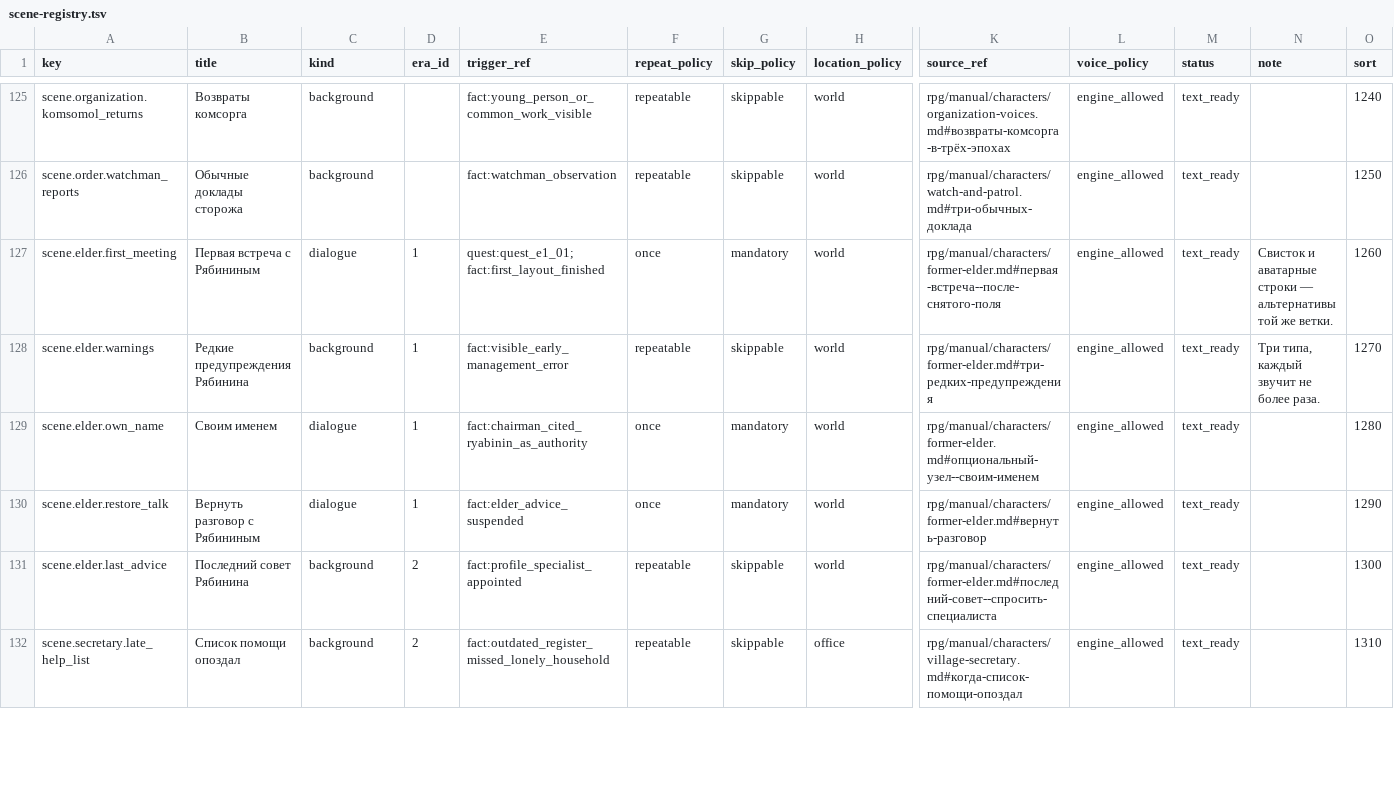
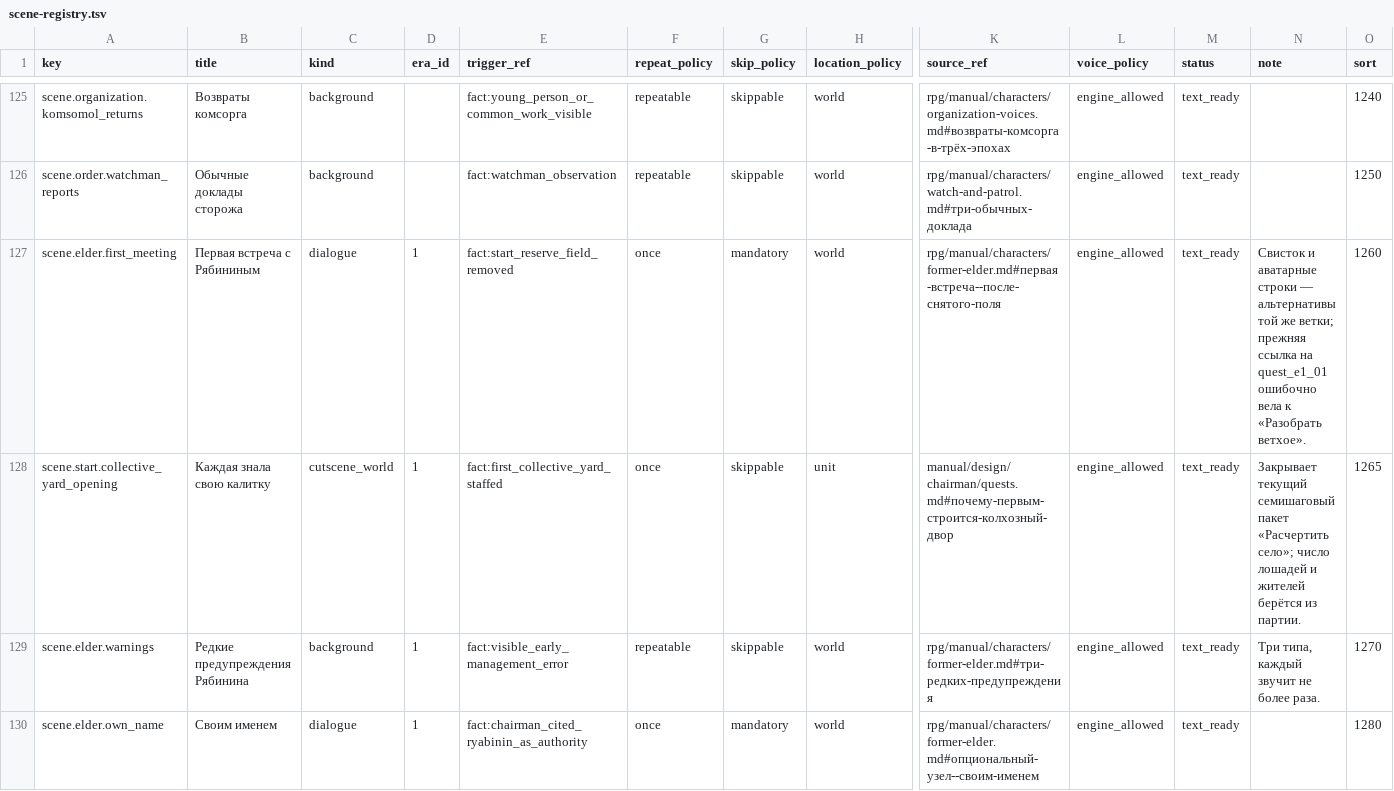
Before and after one commit to algb006/kolkhoz_rpg, a TSV file: ai/scene-registry.tsv, drawn as a sheet; only a part is shown, gaps mark what is left out; the shorter side is filled out with more unchanged rows; rows hold the shown columns only; the diff names each change by its address in the sheet, - before the commit and + after, or states it on an @@ line.

```diff
--- a/ai/scene-registry.tsv
+++ b/ai/scene-registry.tsv
-E127 (trigger_ref): quest:quest_e1_01; fact:first_layout_finished
+E127 (trigger_ref): fact:start_reserve_field_removed
-N127 (note): …той же ветки.
+N127 (note): …той же ветки; прежняя ссылка на quest_e1_01 ошибочно вела к «Разобрать ветхое».
+row 128: scene.start.collective_yard_opening | Каждая знала свою калитку | cutscene_world | 1 | fact:first_collective_yard_staffed | once | skippable | unit | manual/design/chairman/quests.md#почему-первым-строится-колхозный-двор | engine_allowed | text_ready | Закрывает текущий семишаговый пакет «Расчертить село»; число лошадей и жителей берётся из партии. | 1265
```
Also changed, not shown: 7 other files.
